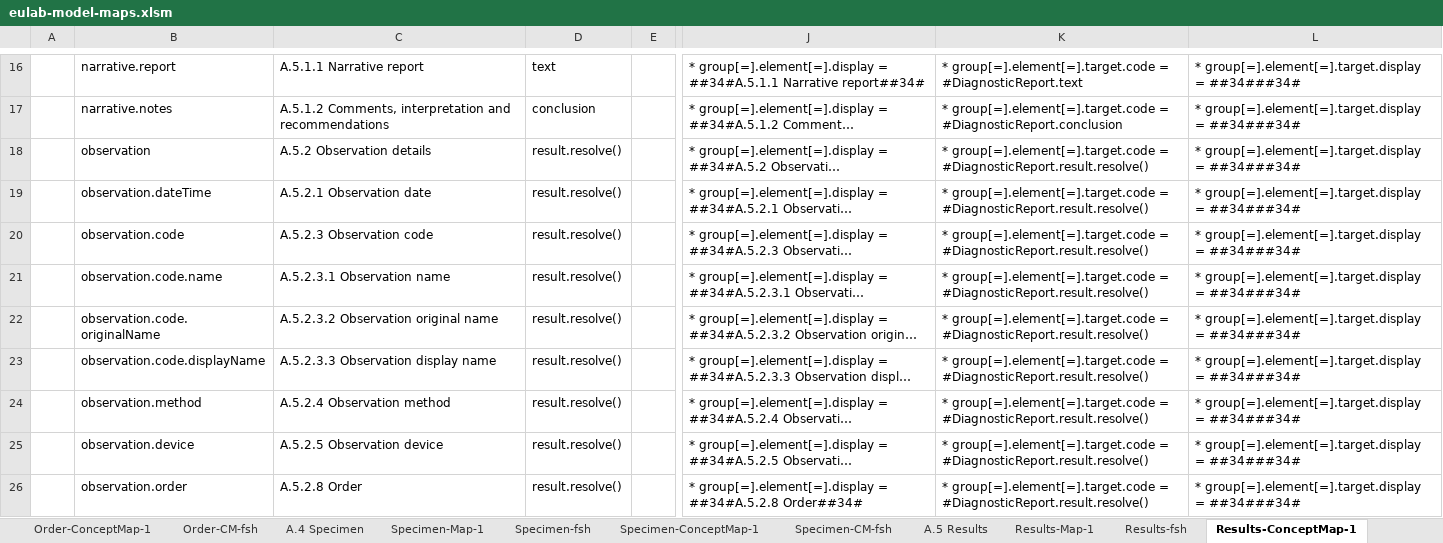
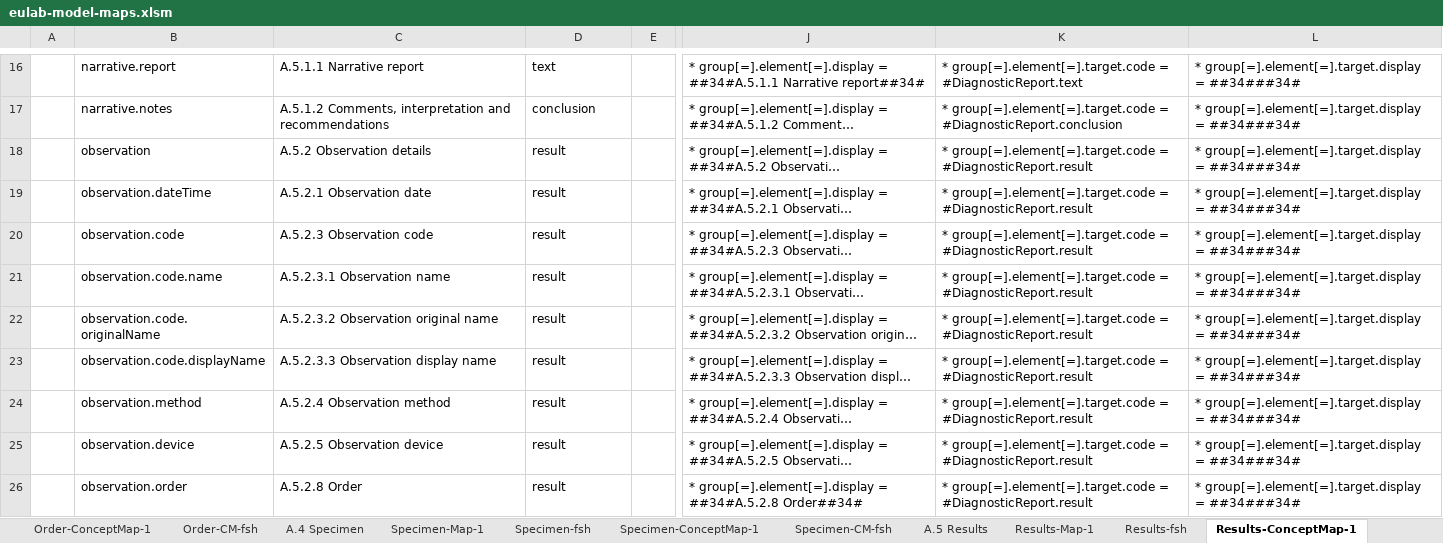
Before and after one commit to hl7-eu/laboratory, an Excel workbook: src-models/eulab-model-maps.xlsm, sheet Results-ConceptMap-1, drawn as a sheet; only a part is shown, gaps mark what is left out; long unchanged cells end in …; values as stored, in another font and other column widths than the file's, no borders; the diff covers the shown part only; the diff names each change by its address in the sheet, - before the commit and + after, or states it on an @@ line.

Commit message:
merged rules foor observation results and lab results

```diff
--- a/src-models/eulab-model-maps.xlsm (sheet Results-ConceptMap-1)
+++ b/src-models/eulab-model-maps.xlsm (sheet Results-ConceptMap-1)
-D18:D26: result.resolve()
+D18:D26: result
-K18:K26: …group[=].element[=].target.code = #DiagnosticReport.result.resolve()
+K18:K26: …group[=].element[=].target.code = #DiagnosticReport.result
```
Also changed, not shown: 28 edited cells and cell formats elsewhere in this sheet, sheet Results-ConceptMap-2, sheet Report-ConceptMap-2, sheet Order-ConceptMap-1, sheet Results-CM-fsh, sheet Report-CM-fsh, sheet Report-ConceptMap-1, 18 more sheets, formulas that keep their value, 25 other files.
